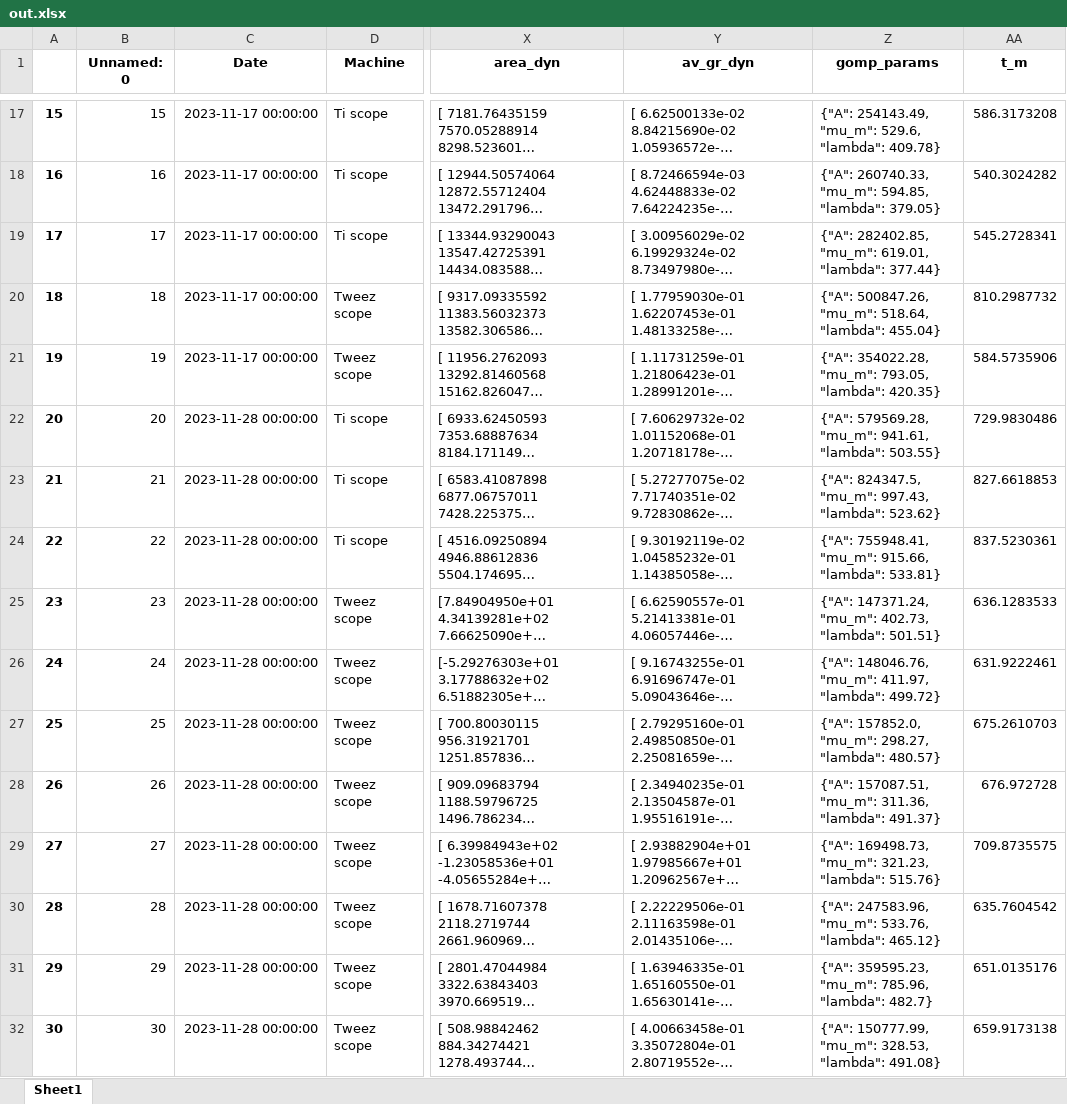
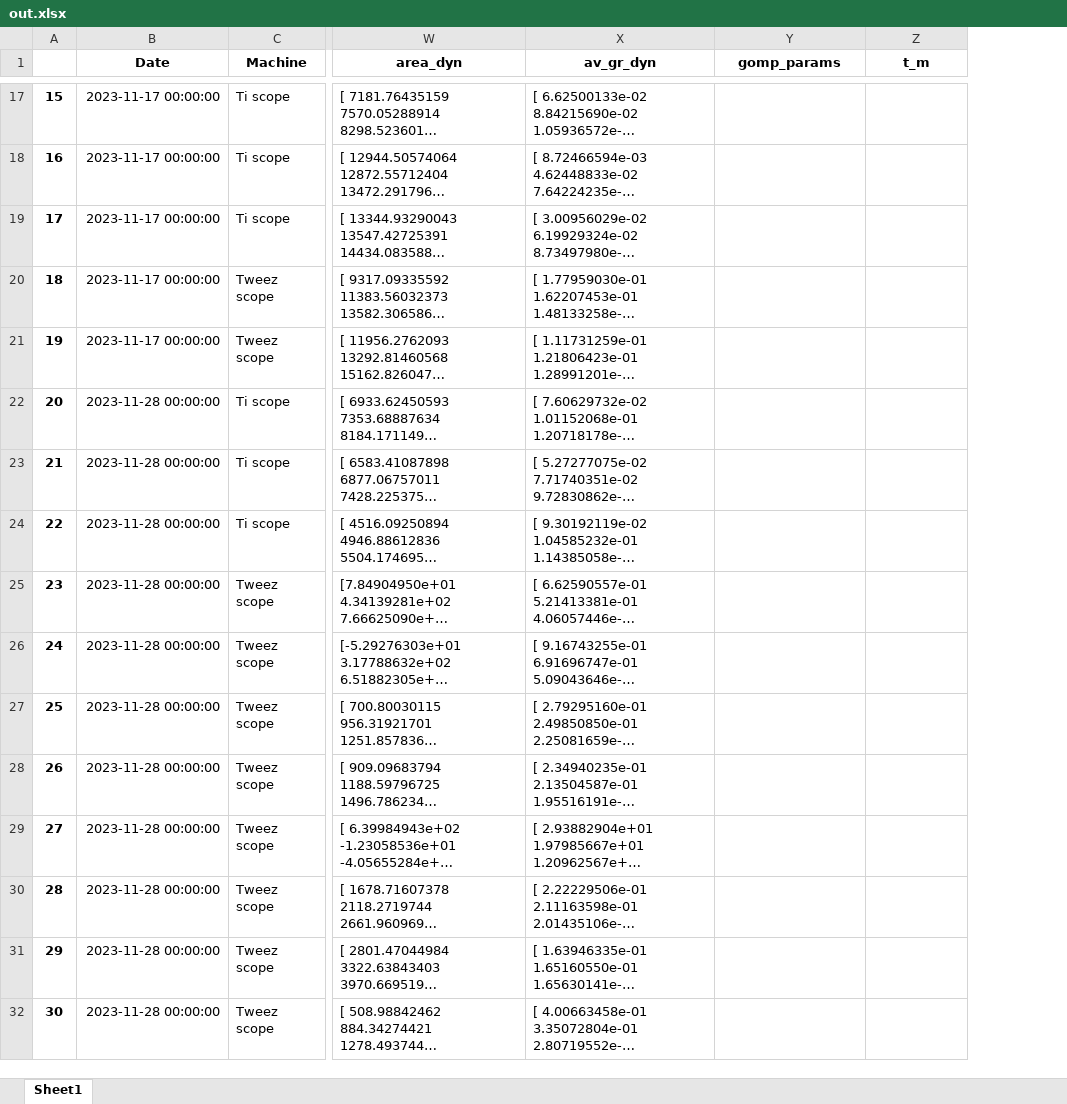
Before and after one commit to RudgeLab/popdyn, an Excel workbook: Notebooks/out.xlsx, sheet Sheet1, drawn as a sheet; only a part is shown, gaps mark what is left out; long unchanged cells end in …; values as stored, in another font and other column widths than the file's, no borders; removed rows and columns are numbered as before the commit, all else as after; the diff covers the shown part only; the diff names each change by its address in the sheet, - before the commit and + after, or states it on an @@ line.

```diff
--- a/Notebooks/out.xlsx (sheet Sheet1)
+++ b/Notebooks/out.xlsx (sheet Sheet1)
-column B (Unnamed: 0), rows 17-32: 15 | 16 | 17 | 18 | 19 | 20 | 21 | 22 | 23 | 24 | 25 | 26 | 27 | 28 | 29 | 30
-Y17 (gomp_params): {"A": 254143.49, "mu_m": 529.6, "lambda": 409.78}
+Y17 (gomp_params): (empty)
-Z17 (t_m): 586.3173208
+Z17 (t_m): (empty)
-Y18 (gomp_params): {"A": 260740.33, "mu_m": 594.85, "lambda": 379.05}
+Y18 (gomp_params): (empty)
-Z18 (t_m): 540.3024282
+Z18 (t_m): (empty)
-Y19 (gomp_params): {"A": 282402.85, "mu_m": 619.01, "lambda": 377.44}
+Y19 (gomp_params): (empty)
-Z19 (t_m): 545.2728341
+Z19 (t_m): (empty)
-Y20 (gomp_params): {"A": 500847.26, "mu_m": 518.64, "lambda": 455.04}
+Y20 (gomp_params): (empty)
-Z20 (t_m): 810.2987732
+Z20 (t_m): (empty)
-Y21 (gomp_params): {"A": 354022.28, "mu_m": 793.05, "lambda": 420.35}
+Y21 (gomp_params): (empty)
-Z21 (t_m): 584.5735906
+Z21 (t_m): (empty)
-Y22 (gomp_params): {"A": 579569.28, "mu_m": 941.61, "lambda": 503.55}
+Y22 (gomp_params): (empty)
-Z22 (t_m): 729.9830486
+Z22 (t_m): (empty)
-Y23 (gomp_params): {"A": 824347.5, "mu_m": 997.43, "lambda": 523.62}
+Y23 (gomp_params): (empty)
-Z23 (t_m): 827.6618853
+Z23 (t_m): (empty)
-Y24 (gomp_params): {"A": 755948.41, "mu_m": 915.66, "lambda": 533.81}
+Y24 (gomp_params): (empty)
-Z24 (t_m): 837.5230361
+Z24 (t_m): (empty)
-Y25 (gomp_params): {"A": 147371.24, "mu_m": 402.73, "lambda": 501.51}
+Y25 (gomp_params): (empty)
-Z25 (t_m): 636.1283533
+Z25 (t_m): (empty)
-Y26 (gomp_params): {"A": 148046.76, "mu_m": 411.97, "lambda": 499.72}
+Y26 (gomp_params): (empty)
-Z26 (t_m): 631.9222461
+Z26 (t_m): (empty)
-Y27 (gomp_params): {"A": 157852.0, "mu_m": 298.27, "lambda": 480.57}
+Y27 (gomp_params): (empty)
-Z27 (t_m): 675.2610703
+Z27 (t_m): (empty)
-Y28 (gomp_params): {"A": 157087.51, "mu_m": 311.36, "lambda": 491.37}
+Y28 (gomp_params): (empty)
-Z28 (t_m): 676.972728
+Z28 (t_m): (empty)
-Y29 (gomp_params): {"A": 169498.73, "mu_m": 321.23, "lambda": 515.76}
+Y29 (gomp_params): (empty)
-Z29 (t_m): 709.8735575
+Z29 (t_m): (empty)
-Y30 (gomp_params): {"A": 247583.96, "mu_m": 533.76, "lambda": 465.12}
+Y30 (gomp_params): (empty)
-Z30 (t_m): 635.7604542
+Z30 (t_m): (empty)
-Y31 (gomp_params): {"A": 359595.23, "mu_m": 785.96, "lambda": 482.7}
+Y31 (gomp_params): (empty)
-Z31 (t_m): 651.0135176
+Z31 (t_m): (empty)
-Y32 (gomp_params): {"A": 150777.99, "mu_m": 328.53, "lambda": 491.08}
+Y32 (gomp_params): (empty)
-Z32 (t_m): 659.9173138
+Z32 (t_m): (empty)
```
Also changed, not shown: 258 edited cells elsewhere in this sheet, 19 other files.
